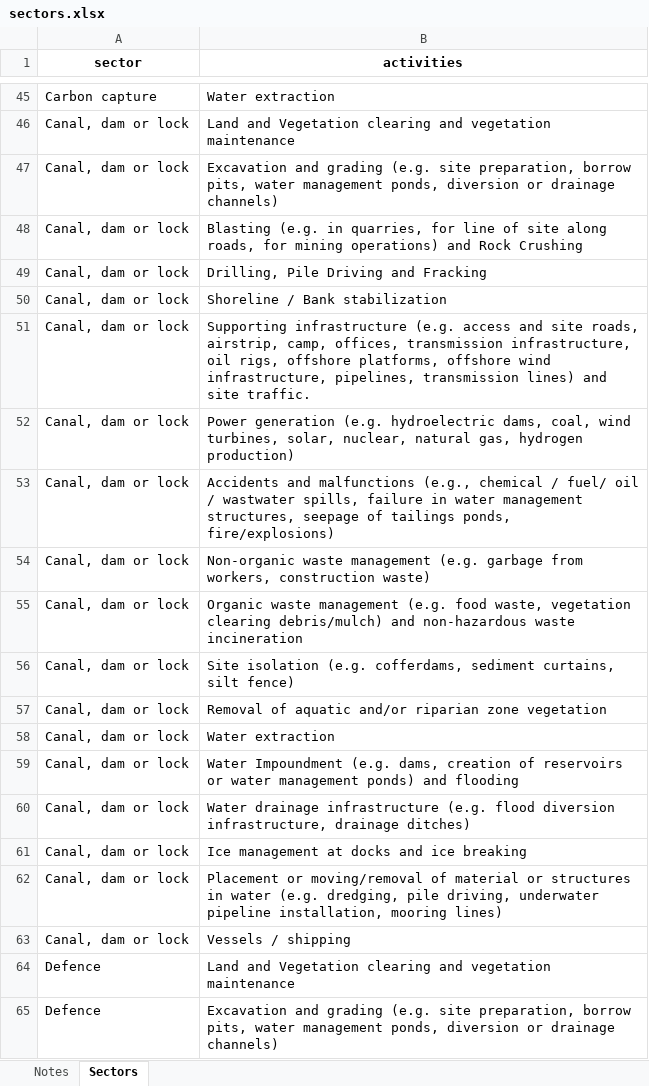
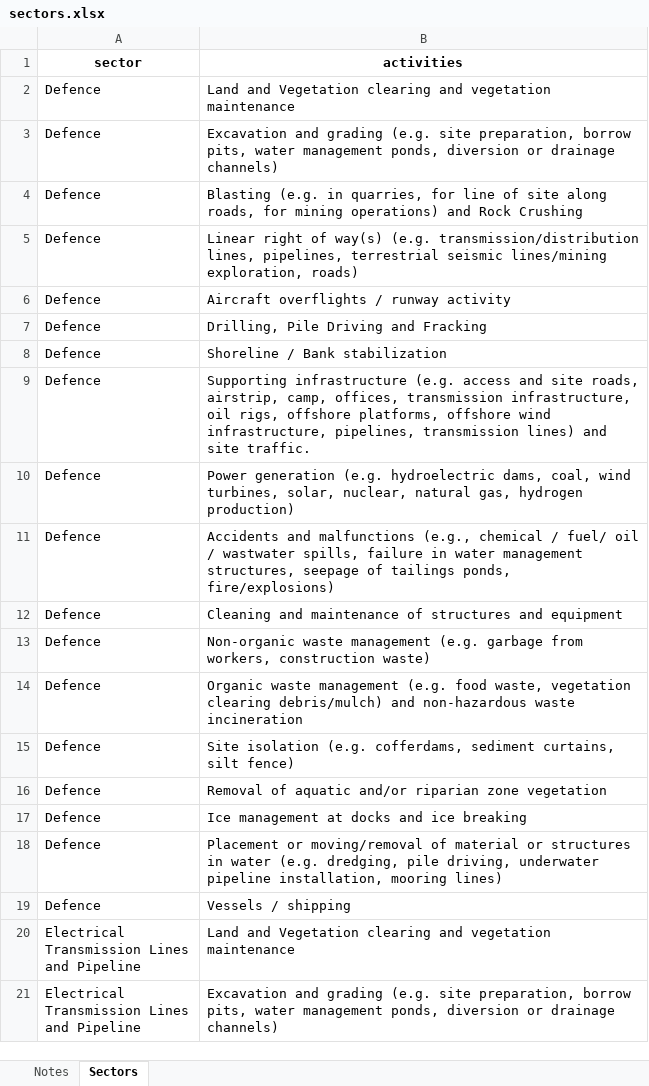
Before and after one commit to 1catherinem/CWS-Pathway-of-Effects, an Excel workbook: inst/extdata/sectors.xlsx, sheet Sectors, drawn as a sheet; only a part is shown, gaps mark what is left out; the shorter side is filled out with more unchanged rows; values as stored, in another font and other column widths than the file's, no borders; the diff covers the shown part only; the diff names each change by its address in the sheet, - before the commit and + after, or states it on an @@ line.

Commit message:
Limited sectors to Physical Activities
Limited the availability of sectors to just the Physical Activities listed in the Physical Activities Regulations (SOR/2019-285) of the Impact Assessment Act, 2019 (IAA)

```diff
--- a/inst/extdata/sectors.xlsx (sheet Sectors)
+++ b/inst/extdata/sectors.xlsx (sheet Sectors)
-row 45: Carbon capture | Water extraction
-row 46: Canal, dam or lock | Land and Vegetation clearing and vegetation maintenance
-row 47: Canal, dam or lock | Excavation and grading (e.g. site preparation, borrow pits, water management ponds, diversion or drainage channels)
-row 48: Canal, dam or lock | Blasting (e.g. in quarries, for line of site along roads, for mining operations) and Rock Crushing
-row 49: Canal, dam or lock | Drilling, Pile Driving and Fracking
-row 50: Canal, dam or lock | Shoreline / Bank stabilization
-row 51: Canal, dam or lock | Supporting infrastructure (e.g. access and site roads, airstrip, camp, offices, transmission infrastructure, oil rigs, offshore platforms, offshore wind infrastructure, pipelines, transmission lines) and site traffic.
-row 52: Canal, dam or lock | Power generation (e.g. hydroelectric dams, coal, wind turbines, solar, nuclear, natural gas, hydrogen production)
-row 53: Canal, dam or lock | Accidents and malfunctions (e.g., chemical / fuel/ oil / wastwater spills, failure in water management structures, seepage of tailings ponds, fire/explosions)
-row 54: Canal, dam or lock | Non-organic waste management (e.g. garbage from workers, construction waste)
-row 55: Canal, dam or lock | Organic waste management (e.g. food waste, vegetation clearing debris/mulch) and non-hazardous waste incineration
-row 56: Canal, dam or lock | Site isolation (e.g. cofferdams, sediment curtains, silt fence)
-row 57: Canal, dam or lock | Removal of aquatic and/or riparian zone vegetation
-row 58: Canal, dam or lock | Water extraction
-row 59: Canal, dam or lock | Water Impoundment (e.g. dams, creation of reservoirs or water management ponds) and flooding
-row 60: Canal, dam or lock | Water drainage infrastructure (e.g. flood diversion infrastructure, drainage ditches)
-row 61: Canal, dam or lock | Ice management at docks and ice breaking
-row 62: Canal, dam or lock | Placement or moving/removal of material or structures in water (e.g. dredging, pile driving, underwater pipeline installation, mooring lines)
-row 63: Canal, dam or lock | Vessels / shipping
```
Also changed, not shown: 124 removed rows elsewhere in this sheet.
